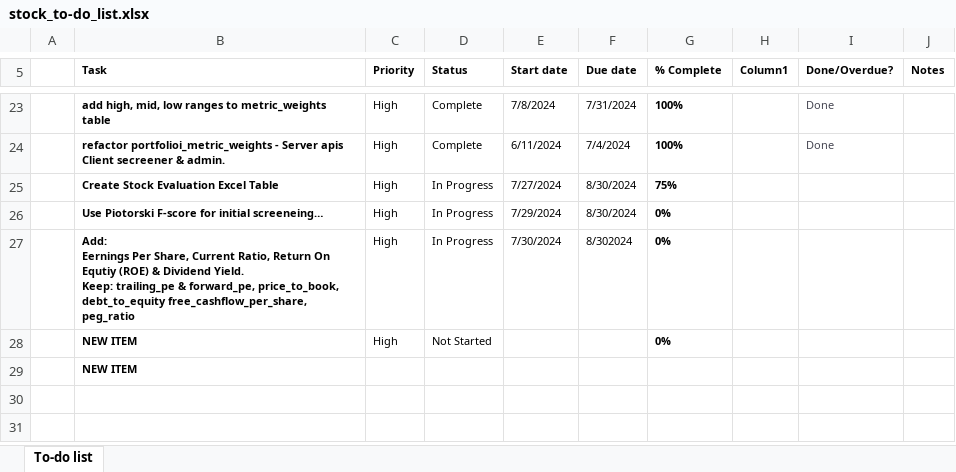
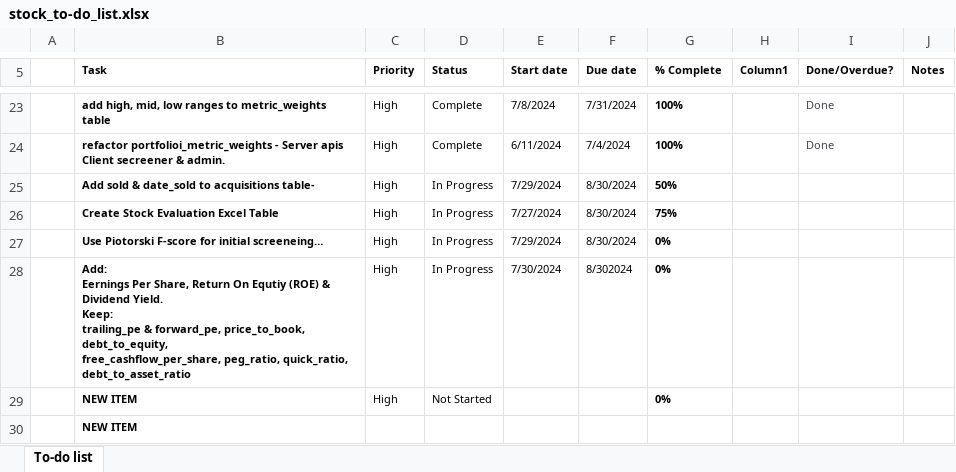
Before and after one commit to rcsoftwareservices/Stock_Manager, an Excel workbook: stock_to-do_list.xlsx, sheet To-do list, drawn as a sheet; only a part is shown, gaps mark what is left out; values as stored, in another font and other column widths than the file's, no borders; conditional formats and table styles not drawn; addresses are those after the commit; ↵ is a line break in a cell; the diff names each change by its address in the sheet, - before the commit and + after, or states it on an @@ line.

```diff
--- a/stock_to-do_list.xlsx (sheet To-do list)
+++ b/stock_to-do_list.xlsx (sheet To-do list)
+row 25:  | Add sold & date_sold to acquisitions table- | High | In Progress | 7/29/2024 | 8/30/2024 | 50%
-B28 (Task): …Per Share, Current Ratio, Return On Equtiy (ROE) & Dividend Yield. ↵ Keep: trailing_pe & forward_pe, price_to_book, debt_to_equity free_cashflow_per_share, peg_ratio
+B28 (Task): …Per Share, Return On Equtiy (ROE) & Dividend Yield. ↵ Keep: ↵ trailing_pe & forward_pe, price_to_book, debt_to_equity, ↵ free_cashflow_per_share, peg_ratio, quick_ratio, debt_to_asset_ratio
```
Also changed, not shown: Stock Trades.xlsx, 1 other file.
